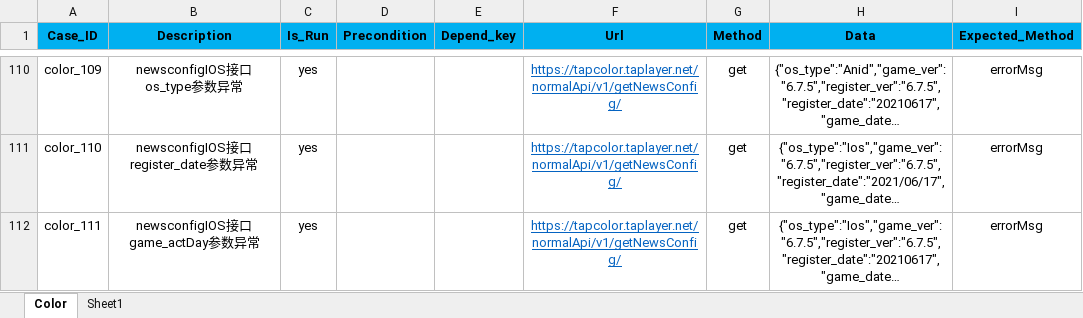
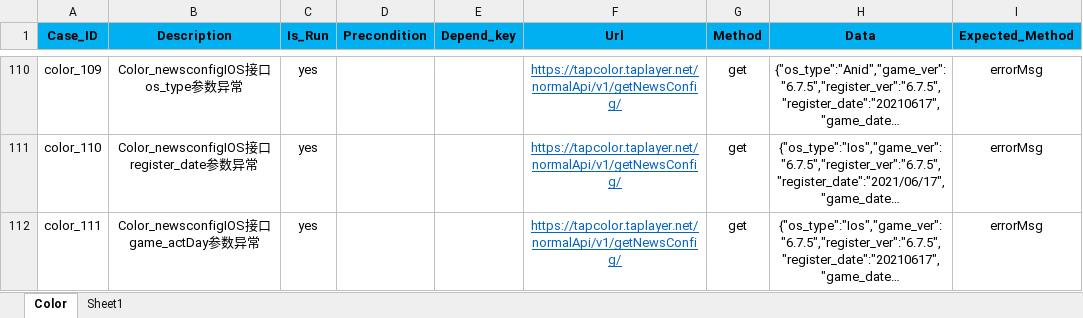
Before and after one commit to Tbacode/ToolSuit, an Excel workbook: ColorInterfaceRefactor/Case/Case.xlsx, sheet Color, drawn as a sheet; only a part is shown, gaps mark what is left out; long unchanged cells end in …; values as stored, in another font and other column widths than the file's, no borders; the diff covers the shown part only; the diff names each change by its address in the sheet, - before the commit and + after, or states it on an @@ line.

```diff
--- a/ColorInterfaceRefactor/Case/Case.xlsx (sheet Color)
+++ b/ColorInterfaceRefactor/Case/Case.xlsx (sheet Color)
-B110 (Description): newsconfigIOS接口os_type参数异常
+B110 (Description): Color_newsconfigIOS接口os_type参数异常
-B111 (Description): newsconfigIOS接口register_date参数异常
+B111 (Description): Color_newsconfigIOS接口register_date参数异常
-B112 (Description): newsconfigIOS接口game_actDay参数异常
+B112 (Description): Color_newsconfigIOS接口game_actDay参数异常
```
Also changed, not shown: 146 edited cells elsewhere in this sheet, sheet Sheet1, 3 other files.
